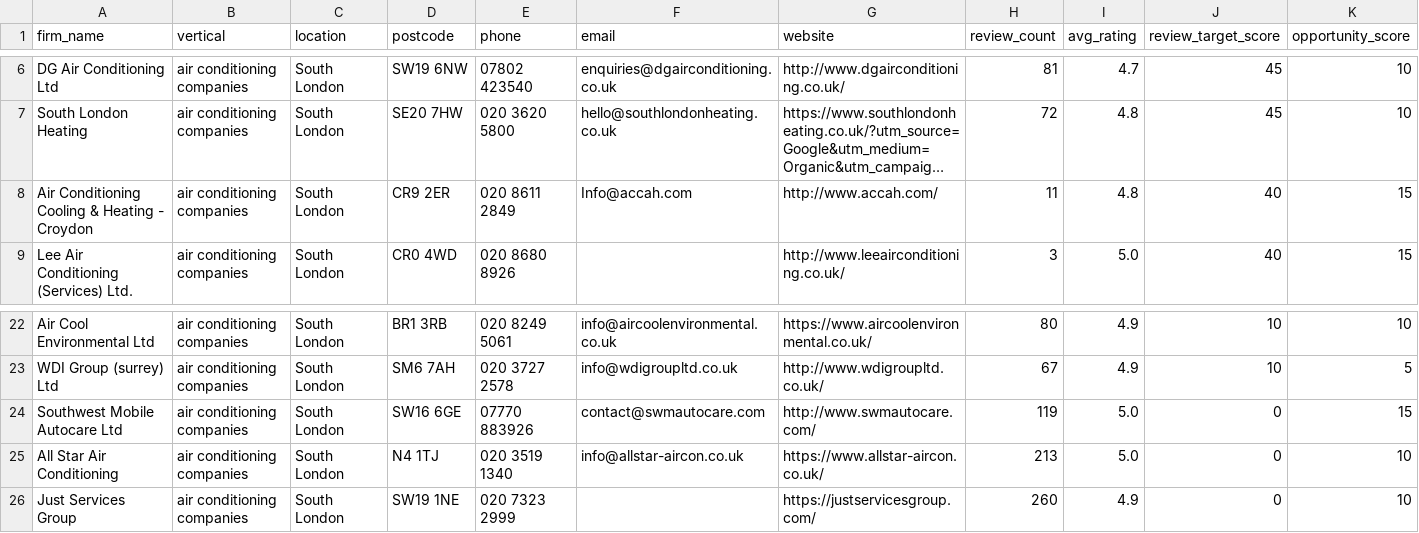
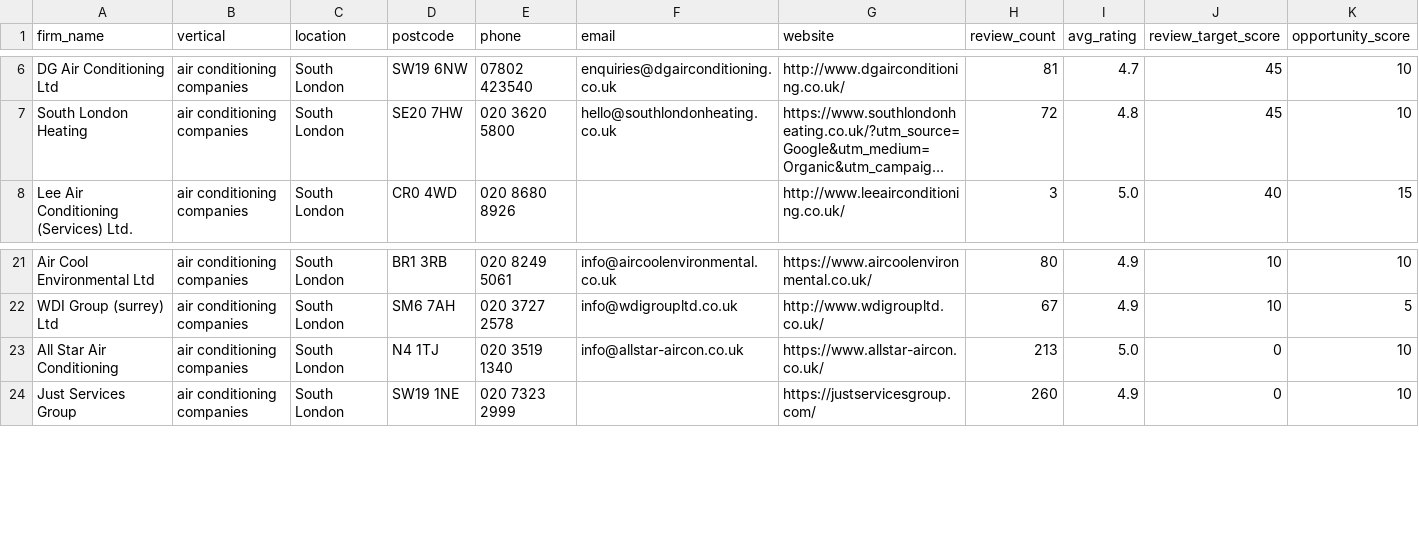
Before and after one commit to Nipstar/jv-prospecting, a CSV file: exports/runs/targets_run12_south-london.csv (was exports/runs/targets_20260813T210703.csv), drawn as a sheet; only a part is shown, gaps mark what is left out; long unchanged cells end in …; rows hold the shown columns only; the diff names each change by its address in the sheet, - before the commit and + after, or states it on an @@ line.

```diff
--- a/exports/runs/targets_20260813T210703.csv
+++ b/exports/runs/targets_run12_south-london.csv
-row 8: Air Conditioning Cooling & Heating - Croydon | air conditioning companies | South London | CR9 2ER | 020 8611 2849 | Info@accah.com | http://www.accah.com/ | 11 | 4.8 | 40 | 15
-row 24: Southwest Mobile Autocare Ltd | air conditioning companies | South London | SW16 6GE | 07770 883926 | contact@swmautocare.com | http://www.swmautocare.com/ | 119 | 5.0 | 0 | 15
```
Also changed, not shown: exports/runs/targets_run17_north-london.csv, exports/runs/targets_run18_east-london.csv, 14 other files.
